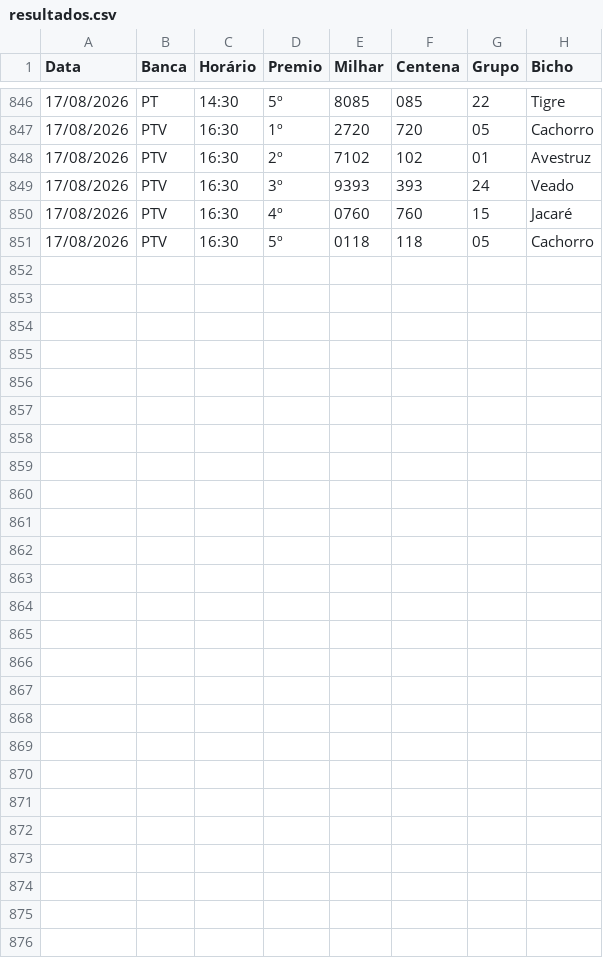
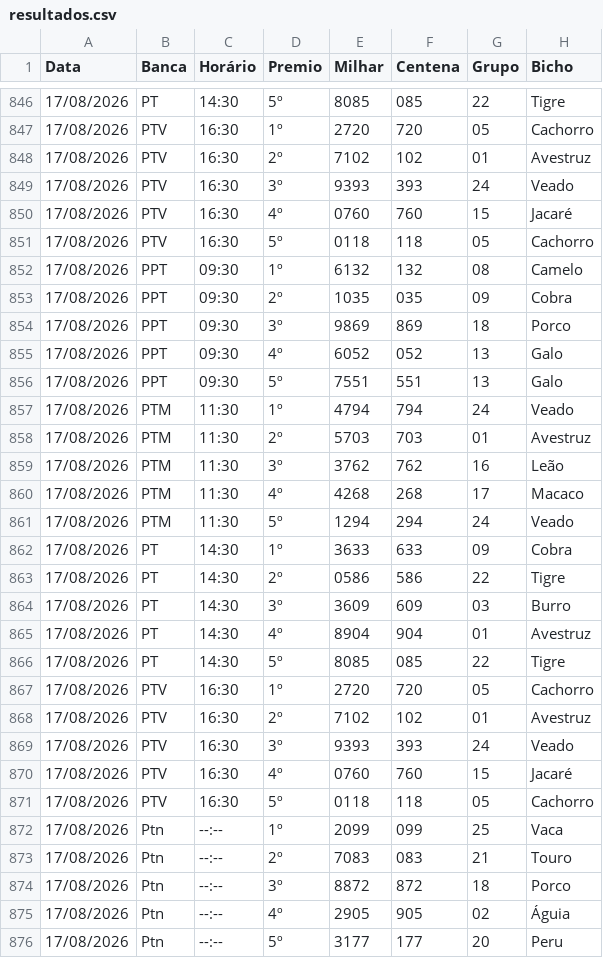
Before and after one commit to Anibalduarte-web/FERA_DA_SORTE, a CSV file: resultados.csv, drawn as a sheet; only a part is shown, gaps mark what is left out.

```diff
--- a/resultados.csv
+++ b/resultados.csv
@@ -851 +851,26 @@
 17/08/2026;PTV;16:30;5º;0118;118;05;Cachorro
+17/08/2026;PPT;09:30;1º;6132;132;08;Camelo
+17/08/2026;PPT;09:30;2º;1035;035;09;Cobra
+17/08/2026;PPT;09:30;3º;9869;869;18;Porco
+17/08/2026;PPT;09:30;4º;6052;052;13;Galo
+17/08/2026;PPT;09:30;5º;7551;551;13;Galo
+17/08/2026;PTM;11:30;1º;4794;794;24;Veado
+17/08/2026;PTM;11:30;2º;5703;703;01;Avestruz
+17/08/2026;PTM;11:30;3º;3762;762;16;Leão
+17/08/2026;PTM;11:30;4º;4268;268;17;Macaco
+17/08/2026;PTM;11:30;5º;1294;294;24;Veado
+17/08/2026;PT;14:30;1º;3633;633;09;Cobra
+17/08/2026;PT;14:30;2º;0586;586;22;Tigre
+17/08/2026;PT;14:30;3º;3609;609;03;Burro
+17/08/2026;PT;14:30;4º;8904;904;01;Avestruz
+17/08/2026;PT;14:30;5º;8085;085;22;Tigre
+17/08/2026;PTV;16:30;1º;2720;720;05;Cachorro
+17/08/2026;PTV;16:30;2º;7102;102;01;Avestruz
+17/08/2026;PTV;16:30;3º;9393;393;24;Veado
+17/08/2026;PTV;16:30;4º;0760;760;15;Jacaré
+17/08/2026;PTV;16:30;5º;0118;118;05;Cachorro
+17/08/2026;Ptn;--:--;1º;2099;099;25;Vaca
+17/08/2026;Ptn;--:--;2º;7083;083;21;Touro
+17/08/2026;Ptn;--:--;3º;8872;872;18;Porco
+17/08/2026;Ptn;--:--;4º;2905;905;02;Águia
+17/08/2026;Ptn;--:--;5º;3177;177;20;Peru
```
Also changed, not shown: 1 other file.
